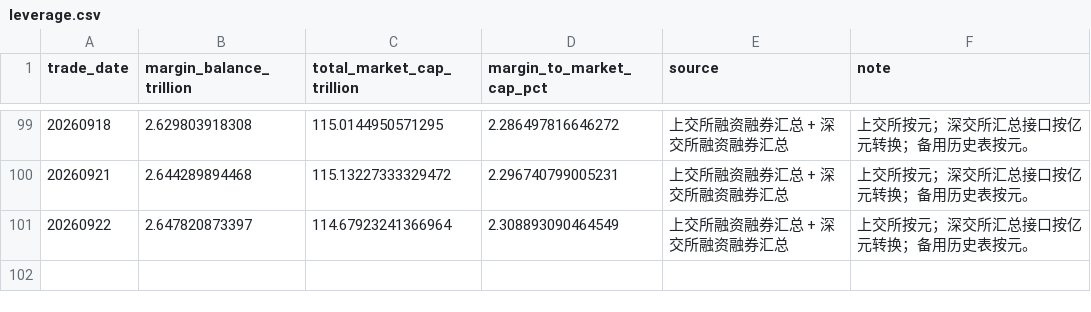
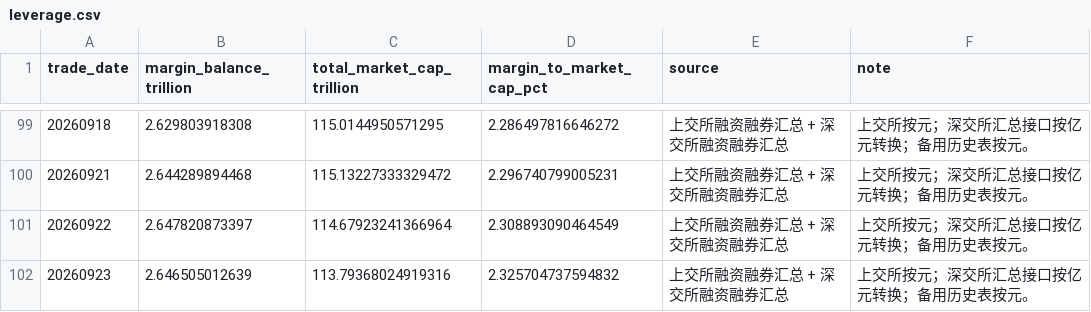
Before and after one commit to yuwxsarah/macroscope-dashboard, a CSV file: data/leverage.csv, drawn as a sheet; only a part is shown, gaps mark what is left out.

```diff
--- a/data/leverage.csv
+++ b/data/leverage.csv
@@ -101 +101,2 @@
 20260922,2.647820873397,114.67923241366964,2.308893090464549,上交所融资融券汇总 + 深交所融资融券汇总,上交所按元；深交所汇总接口按亿元转换；备用历史表按元。
+20260923,2.646505012639,113.79368024919316,2.325704737594832,上交所融资融券汇总 + 深交所融资融券汇总,上交所按元；深交所汇总接口按亿元转换；备用历史表按元。
```
Also changed, not shown: data/breadth.csv, data/crowding.csv, 6 other files.
